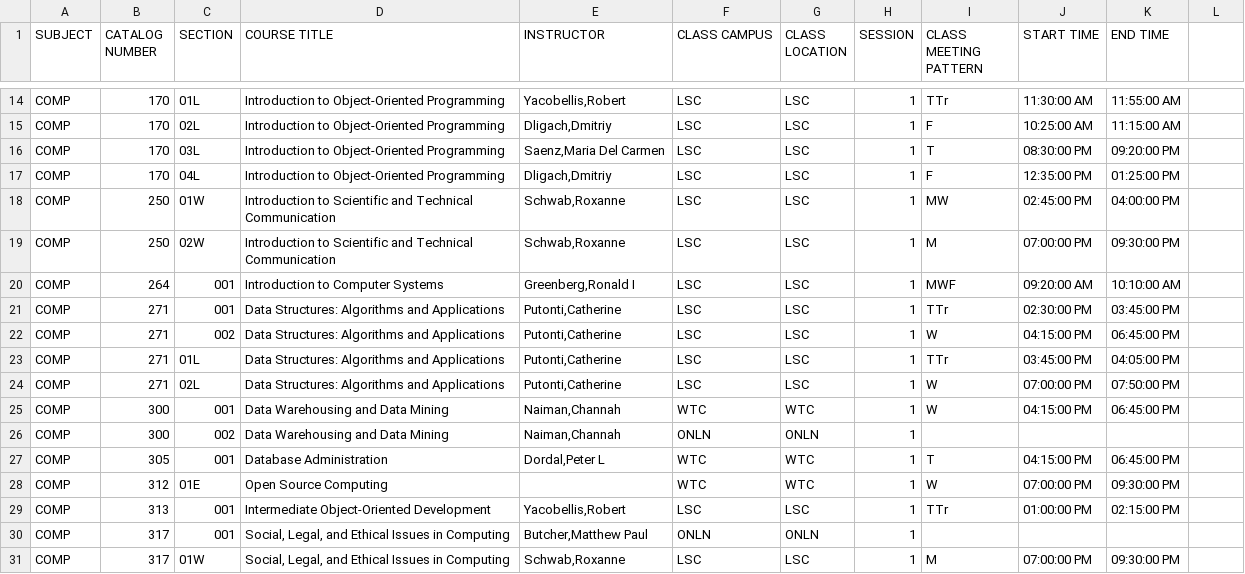
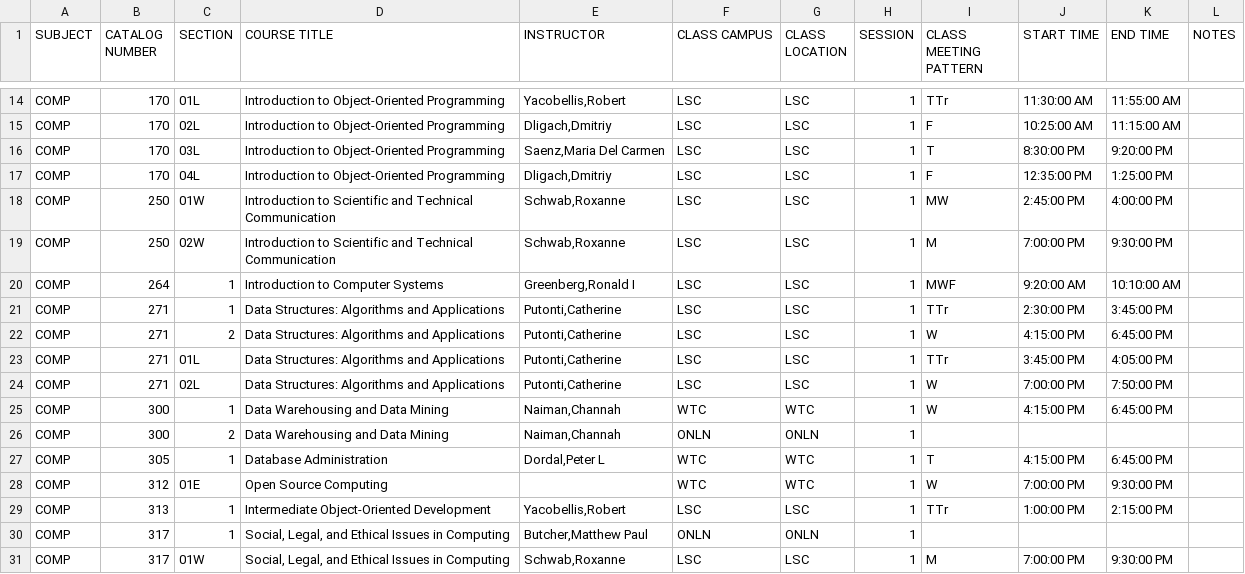
Before and after one commit to Riels07/comp-schedulemaker, a CSV file: Spring2016.csv, drawn as a sheet; only a part is shown, gaps mark what is left out; the diff covers the shown part only.

Commit message:
updated script to work with hand added notes

```diff
--- a/Spring2016.csv
+++ b/Spring2016.csv
@@ -1 +1 @@
-SUBJECT,CATALOG NUMBER,SECTION,COURSE TITLE,INSTRUCTOR,CLASS CAMPUS,CLASS LOCATION,SESSION,CLASS MEETING PATTERN,START TIME,END TIME
+SUBJECT,CATALOG NUMBER,SECTION,COURSE TITLE,INSTRUCTOR,CLASS CAMPUS,CLASS LOCATION,SESSION,CLASS MEETING PATTERN,START TIME,END TIME,NOTES
@@ -16,16 +16,16 @@ COMP,170,02L,Introduction to Object-Oriented Programming,"Dligach,Dmitriy",LSC,L
-COMP,170,03L,Introduction to Object-Oriented Programming,"Saenz,Maria Del Carmen",LSC,LSC,1,T,08:30:00 PM,09:20:00 PM
-COMP,170,04L,Introduction to Object-Oriented Programming,"Dligach,Dmitriy",LSC,LSC,1,F,12:35:00 PM,01:25:00 PM
-COMP,250,01W,Introduction to Scientific and Technical Communication,"Schwab,Roxanne",LSC,LSC,1,MW,02:45:00 PM,04:00:00 PM
-COMP,250,02W,Introduction to Scientific and Technical Communication,"Schwab,Roxanne",LSC,LSC,1,M,07:00:00 PM,09:30:00 PM
-COMP,264,001,Introduction to Computer Systems,"Greenberg,Ronald I",LSC,LSC,1,MWF,09:20:00 AM,10:10:00 AM
-COMP,271,001,Data Structures: Algorithms and Applications,"Putonti,Catherine",LSC,LSC,1,TTr,02:30:00 PM,03:45:00 PM
-COMP,271,002,Data Structures: Algorithms and Applications,"Putonti,Catherine",LSC,LSC,1,W,04:15:00 PM,06:45:00 PM
-COMP,271,01L,Data Structures: Algorithms and Applications,"Putonti,Catherine",LSC,LSC,1,TTr,03:45:00 PM,04:05:00 PM
-COMP,271,02L,Data Structures: Algorithms and Applications,"Putonti,Catherine",LSC,LSC,1,W,07:00:00 PM,07:50:00 PM
-COMP,300,001,Data Warehousing and Data Mining,"Naiman,Channah",WTC,WTC,1,W,04:15:00 PM,06:45:00 PM
-COMP,300,002,Data Warehousing and Data Mining,"Naiman,Channah",ONLN,ONLN,1,,,
-COMP,305,001,Database Administration,"Dordal,Peter L",WTC,WTC,1,T,04:15:00 PM,06:45:00 PM
-COMP,312,01E,Open Source Computing,,WTC,WTC,1,W,07:00:00 PM,09:30:00 PM
-COMP,313,001,Intermediate Object-Oriented Development,"Yacobellis,Robert",LSC,LSC,1,TTr,01:00:00 PM,02:15:00 PM
-COMP,317,001,"Social, Legal, and Ethical Issues in Computing","Butcher,Matthew Paul",ONLN,ONLN,1,,,
-COMP,317,01W,"Social, Legal, and Ethical Issues in Computing","Schwab,Roxanne",LSC,LSC,1,M,07:00:00 PM,09:30:00 PM
+COMP,170,03L,Introduction to Object-Oriented Programming,"Saenz,Maria Del Carmen",LSC,LSC,1,T,8:30:00 PM,9:20:00 PM,
+COMP,170,04L,Introduction to Object-Oriented Programming,"Dligach,Dmitriy",LSC,LSC,1,F,12:35:00 PM,1:25:00 PM,
+COMP,250,01W,Introduction to Scientific and Technical Communication,"Schwab,Roxanne",LSC,LSC,1,MW,2:45:00 PM,4:00:00 PM,
+COMP,250,02W,Introduction to Scientific and Technical Communication,"Schwab,Roxanne",LSC,LSC,1,M,7:00:00 PM,9:30:00 PM,
+COMP,264,1,Introduction to Computer Systems,"Greenberg,Ronald I",LSC,LSC,1,MWF,9:20:00 AM,10:10:00 AM,
+COMP,271,1,Data Structures: Algorithms and Applications,"Putonti,Catherine",LSC,LSC,1,TTr,2:30:00 PM,3:45:00 PM,
+COMP,271,2,Data Structures: Algorithms and Applications,"Putonti,Catherine",LSC,LSC,1,W,4:15:00 PM,6:45:00 PM,
+COMP,271,01L,Data Structures: Algorithms and Applications,"Putonti,Catherine",LSC,LSC,1,TTr,3:45:00 PM,4:05:00 PM,
+COMP,271,02L,Data Structures: Algorithms and Applications,"Putonti,Catherine",LSC,LSC,1,W,7:00:00 PM,7:50:00 PM,
+COMP,300,1,Data Warehousing and Data Mining,"Naiman,Channah",WTC,WTC,1,W,4:15:00 PM,6:45:00 PM,
+COMP,300,2,Data Warehousing and Data Mining,"Naiman,Channah",ONLN,ONLN,1,,,,
+COMP,305,1,Database Administration,"Dordal,Peter L",WTC,WTC,1,T,4:15:00 PM,6:45:00 PM,
+COMP,312,01E,Open Source Computing,,WTC,WTC,1,W,7:00:00 PM,9:30:00 PM,
+COMP,313,1,Intermediate Object-Oriented Development,"Yacobellis,Robert",LSC,LSC,1,TTr,1:00:00 PM,2:15:00 PM,
+COMP,317,1,"Social, Legal, and Ethical Issues in Computing","Butcher,Matthew Paul",ONLN,ONLN,1,,,,
+COMP,317,01W,"Social, Legal, and Ethical Issues in Computing","Schwab,Roxanne",LSC,LSC,1,M,7:00:00 PM,9:30:00 PM,
```
Also changed, not shown: 156 edited cells elsewhere in this file, 5 other files.
